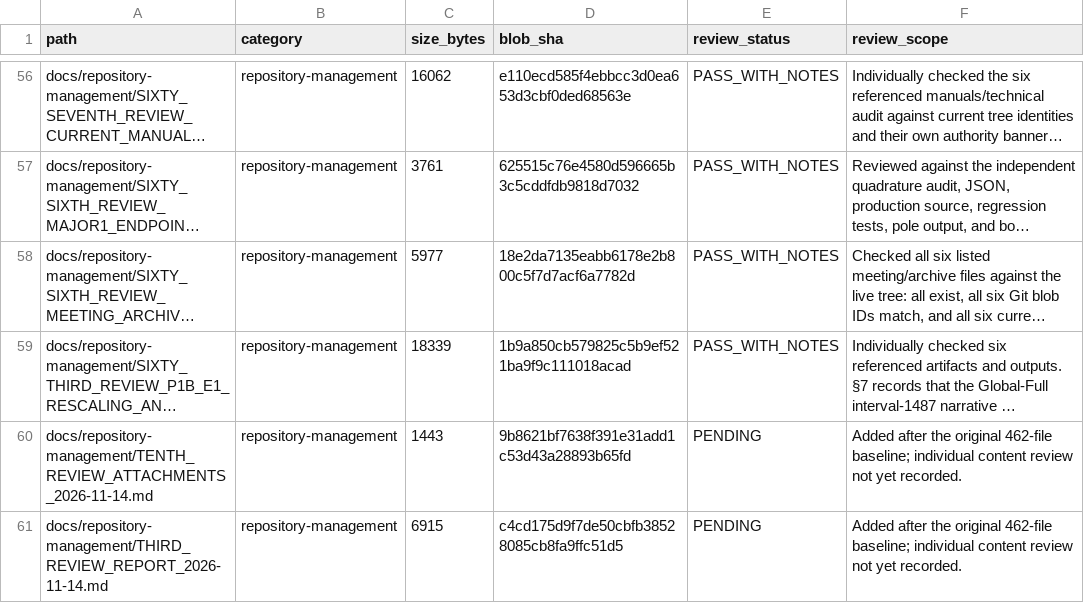
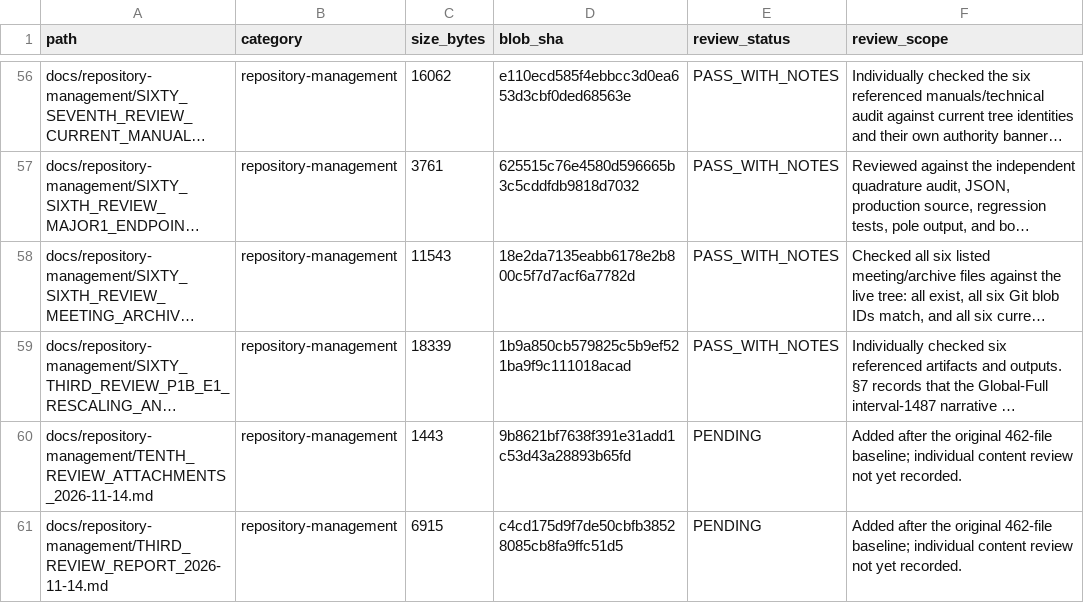
Before and after one commit to lm846802297-bit/axial-vector-review-response, a CSV file: docs/repository-management/SUPPLEMENTAL_DOCUMENT_AUDIT_REGISTER.csv, drawn as a sheet; only a part is shown, gaps mark what is left out; long unchanged cells end in …; the diff names each change by its address in the sheet, - before the commit and + after, or states it on an @@ line.

Commit message:
audit: correct meeting report UTF-8 byte size

```diff
--- a/docs/repository-management/SUPPLEMENTAL_DOCUMENT_AUDIT_REGISTER.csv
+++ b/docs/repository-management/SUPPLEMENTAL_DOCUMENT_AUDIT_REGISTER.csv
-C58 (size_bytes): 5977
+C58 (size_bytes): 11543
```
